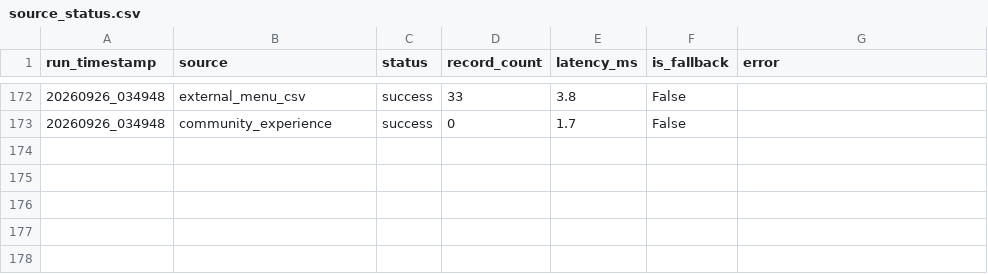
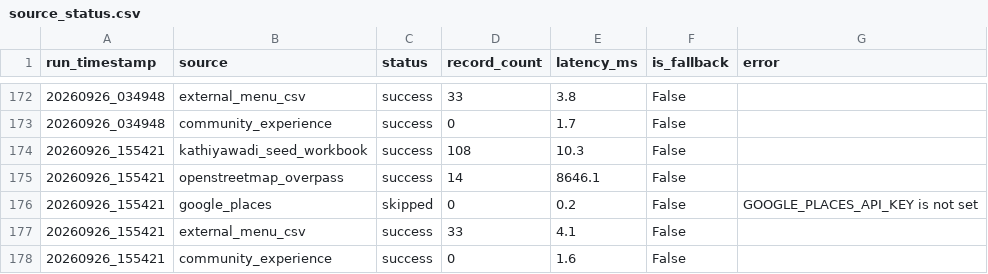
Before and after one commit to trambak001/data_restarant, a CSV file: data/monitoring/source_status.csv, drawn as a sheet; only a part is shown, gaps mark what is left out; the diff names each change by its address in the sheet, - before the commit and + after, or states it on an @@ line.

```diff
--- a/data/monitoring/source_status.csv
+++ b/data/monitoring/source_status.csv
+row 174: 20260926_155421 | kathiyawadi_seed_workbook | success | 108 | 10.3 | False
+row 175: 20260926_155421 | openstreetmap_overpass | success | 14 | 8646.1 | False
+row 176: 20260926_155421 | google_places | skipped | 0 | 0.2 | False | GOOGLE_PLACES_API_KEY is not set
+row 177: 20260926_155421 | external_menu_csv | success | 33 | 4.1 | False
+row 178: 20260926_155421 | community_experience | success | 0 | 1.6 | False
```
Also changed, not shown: data/curated/latest/Fact_Menu_Price.csv, data/curated/latest/Restaurant.csv, 3 other files.
